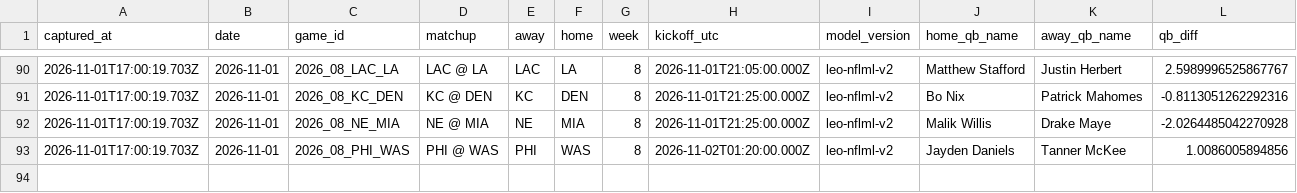
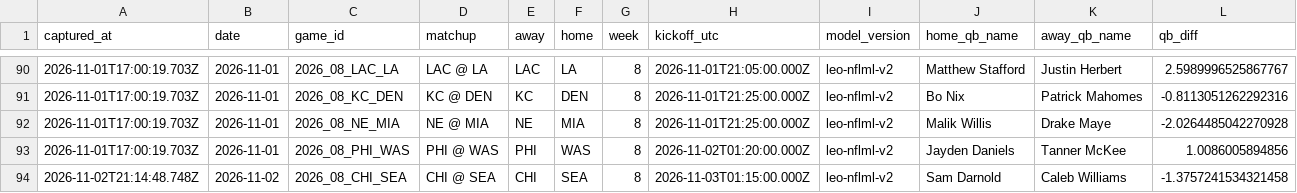
Before and after one commit to flychico/lydiaslab, a CSV file: data/nfl/ml-inputs-history.csv, drawn as a sheet; only a part is shown, gaps mark what is left out; rows hold the shown columns only; the diff names each change by its address in the sheet, - before the commit and + after, or states it on an @@ line.

```diff
--- a/data/nfl/ml-inputs-history.csv
+++ b/data/nfl/ml-inputs-history.csv
+row 94: 2026-11-02T21:14:48.748Z | 2026-11-02 | 2026_08_CHI_SEA | CHI @ SEA | CHI | SEA | 8 | 2026-11-03T01:15:00.000Z | leo-nflml-v2 | Sam Darnold | Caleb Williams | -1.3757241534321458
```
Also changed, not shown: data/nfl/prediction-history.csv, data/nfl/prop-prediction-history.csv, 20 other files.
